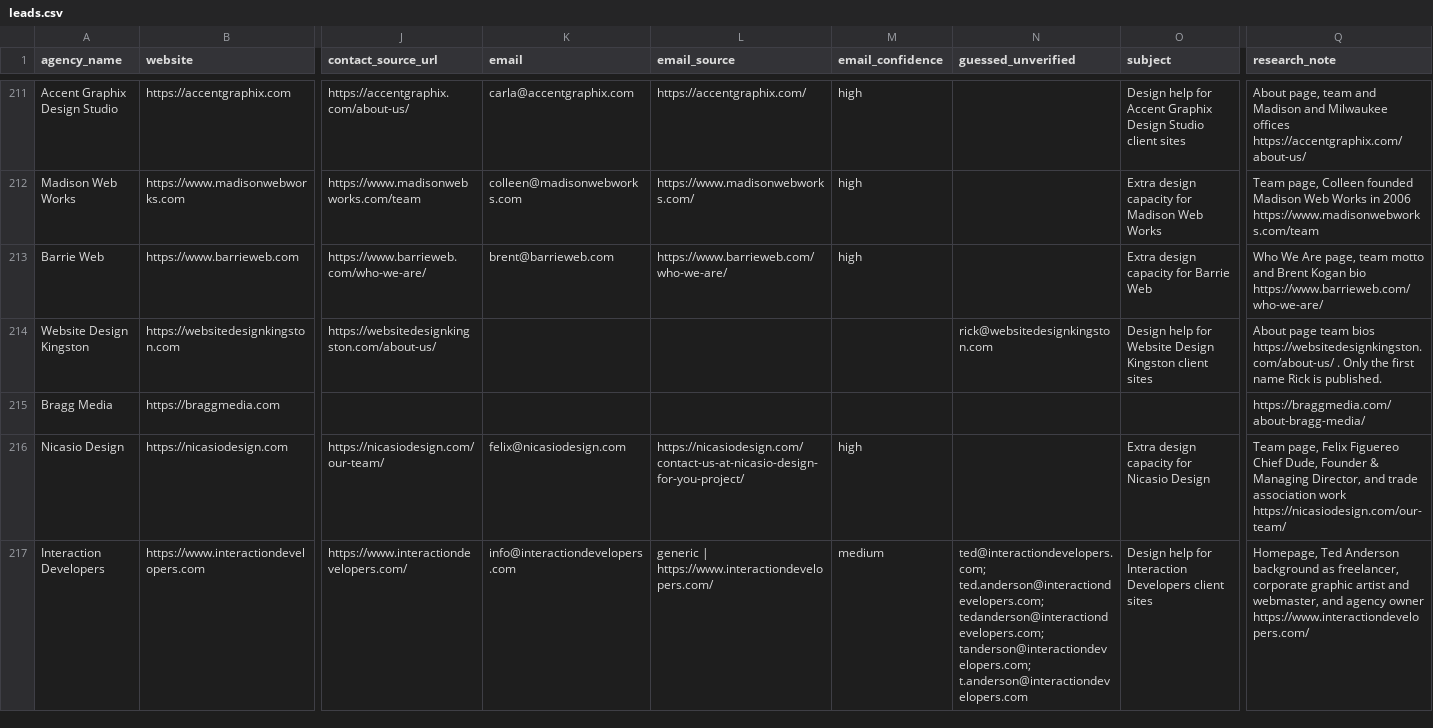
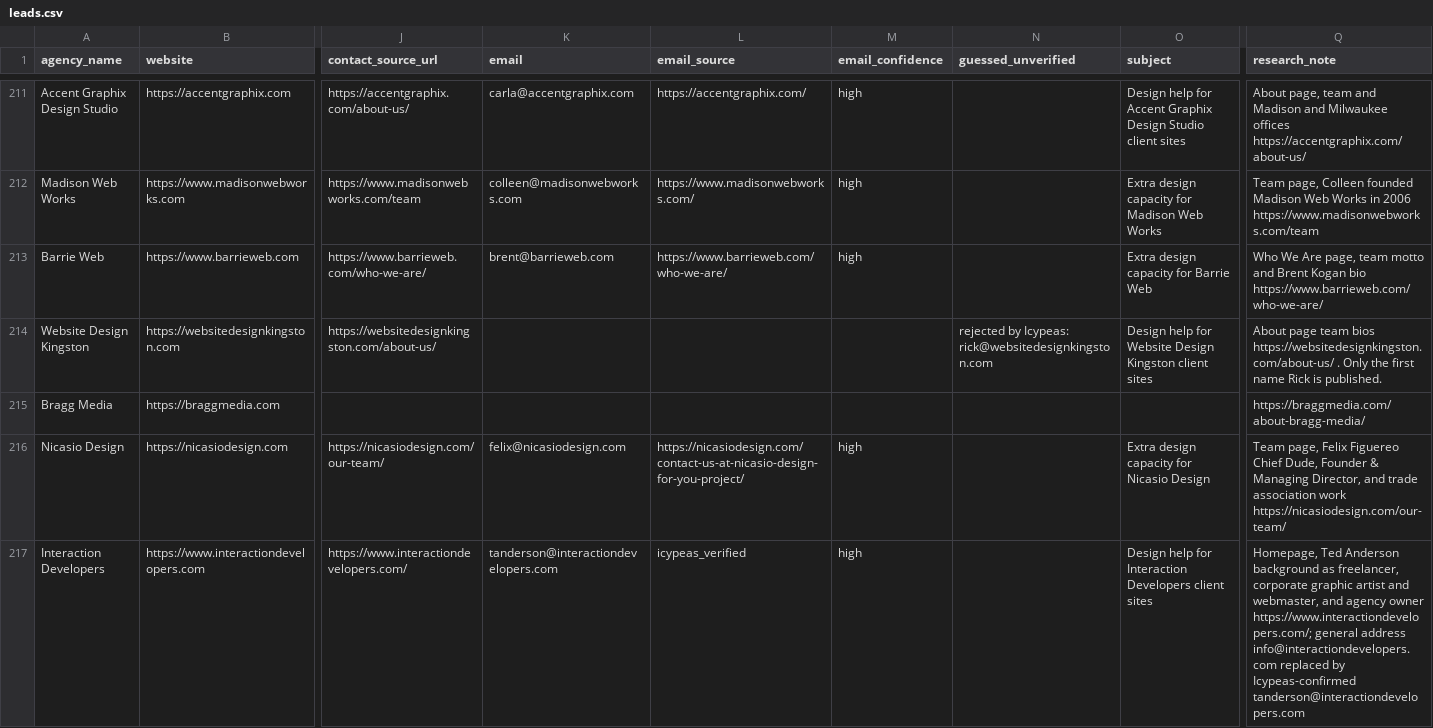
Before and after one commit to lukicdarjan23-ops/quincy-lou-cro, a CSV file: lead_research/leads.csv, drawn as a sheet; only a part is shown, gaps mark what is left out; the diff covers the shown part only; the diff names each change by its address in the sheet, - before the commit and + after, or states it on an @@ line.

```diff
--- a/lead_research/leads.csv
+++ b/lead_research/leads.csv
-N214 (guessed_unverified): rick@websitedesignkingston.com
+N214 (guessed_unverified): rejected by Icypeas: rick@websitedesignkingston.com
-K217 (email): info@interactiondevelopers.com
+K217 (email): tanderson@interactiondevelopers.com
-L217 (email_source): generic | https://www.interactiondevelopers.com/
+L217 (email_source): icypeas_verified
-M217 (email_confidence): medium
+M217 (email_confidence): high
-N217 (guessed_unverified): ted@interactiondevelopers.com; ted.anderson@interactiondevelopers.com; tedanderson@interactiondevelopers.com; tanderson@interactiondevelopers.com; t.anderson@interactiondevelopers.com
+N217 (guessed_unverified): (empty)
-Q217 (research_note): …agency owner https://www.interactiondevelopers.com/
+Q217 (research_note): …agency owner https://www.interactiondevelopers.com/; general address info@interactiondevelopers.com replaced by Icypeas-confirmed tanderson@interactiondevelopers.com
```
Also changed, not shown: 139 edited cells elsewhere in this file, 3 other files.
